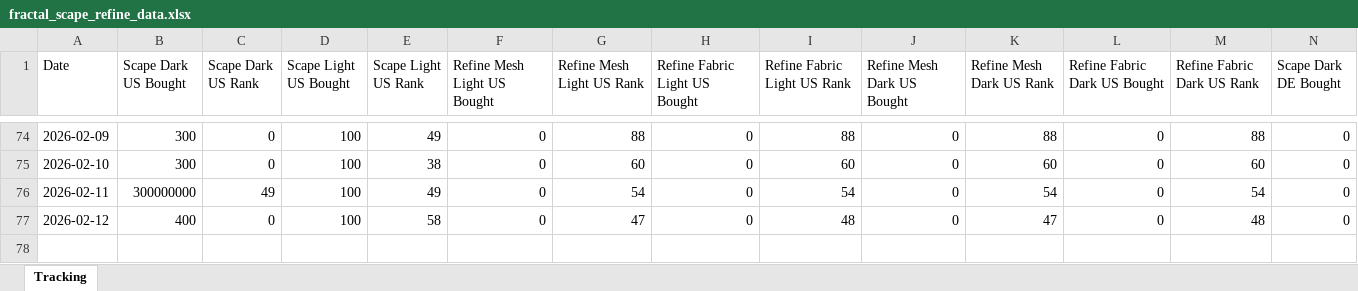
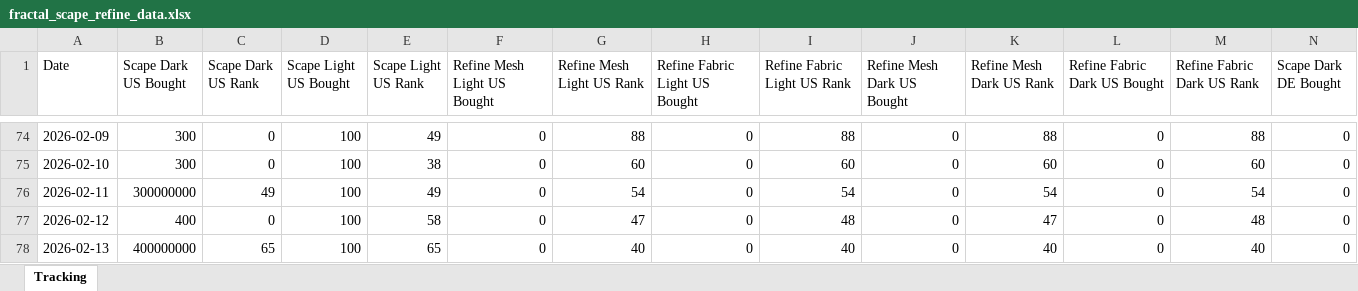
Before and after one commit to Flossan1337/Scraper, an Excel workbook: data/fractal_scape_refine_data.xlsx, sheet Tracking, drawn as a sheet; only a part is shown, gaps mark what is left out; values as stored, in another font and other column widths than the file's, no borders; rows hold the shown columns only; the diff names each change by its address in the sheet, - before the commit and + after, or states it on an @@ line.

```diff
--- a/data/fractal_scape_refine_data.xlsx (sheet Tracking)
+++ b/data/fractal_scape_refine_data.xlsx (sheet Tracking)
+row 78: 2026-02-13 | 400000000 | 65 | 100 | 65 | 0 | 40 | 0 | 40 | 0 | 40 | 0 | 40 | 0
```
Also changed, not shown: data/combined_prices.xlsx, data/fractal_rankings.xlsx, 6 other files.
